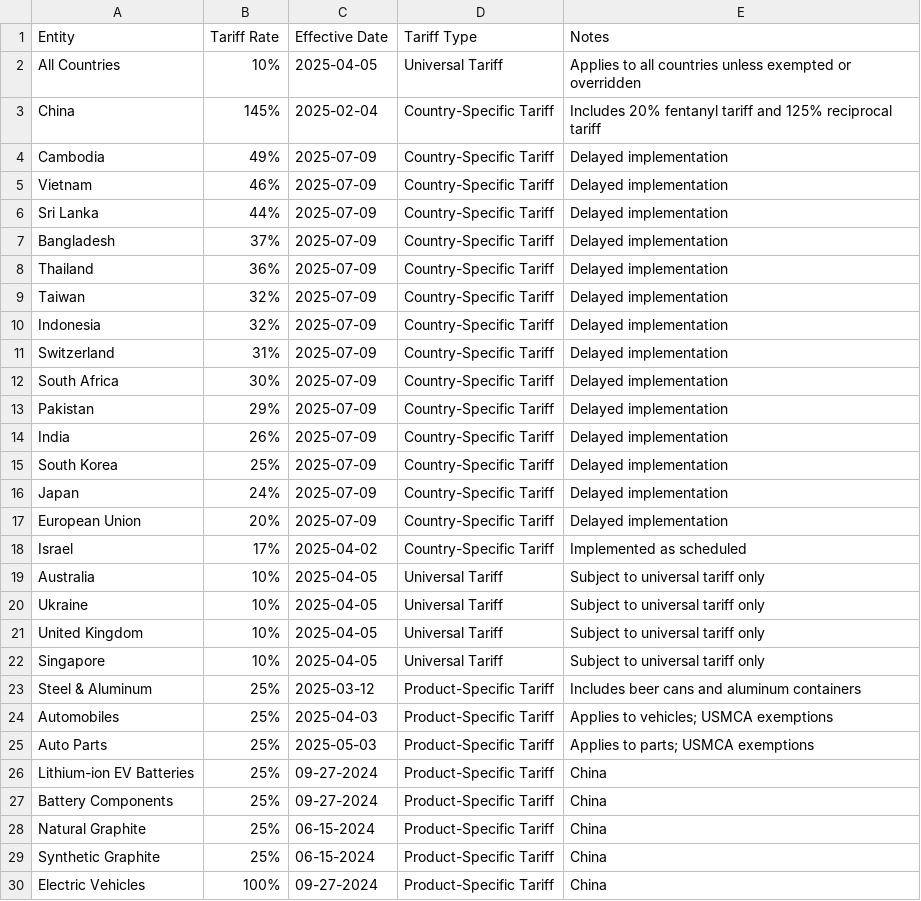
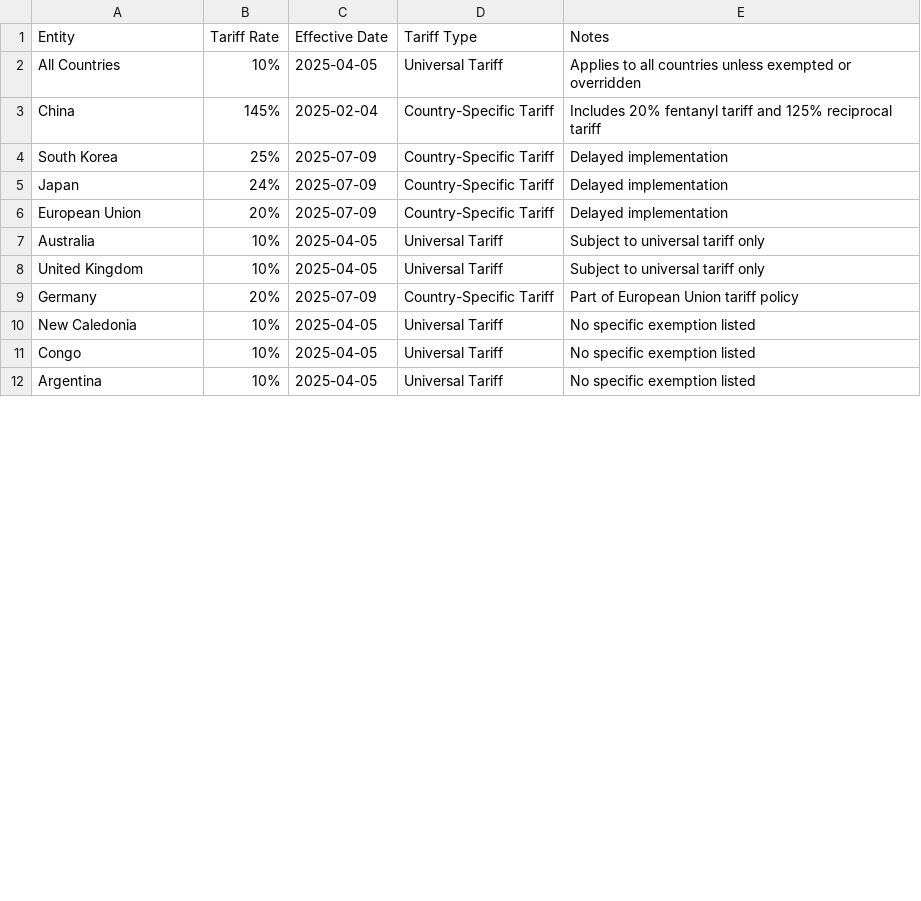
Before and after one commit to albertarnason/Projekt-1-semester, a CSV file: frontend/data/tariffs_trump.csv, drawn as a sheet; only a part is shown; the diff covers the shown part only.

Commit message:
data salg og told tal

```diff
--- a/frontend/data/tariffs_trump.csv
+++ b/frontend/data/tariffs_trump.csv
@@ -3,13 +3,2 @@ All Countries,10%,2025-04-05,Universal Tariff,Applies to all countries unless ex
 China,145%,2025-02-04,Country-Specific Tariff,Includes 20% fentanyl tariff and 125% reciprocal tariff
-Cambodia,49%,2025-07-09,Country-Specific Tariff,Delayed implementation
-Vietnam,46%,2025-07-09,Country-Specific Tariff,Delayed implementation
-Sri Lanka,44%,2025-07-09,Country-Specific Tariff,Delayed implementation
-Bangladesh,37%,2025-07-09,Country-Specific Tariff,Delayed implementation
-Thailand,36%,2025-07-09,Country-Specific Tariff,Delayed implementation
-Taiwan,32%,2025-07-09,Country-Specific Tariff,Delayed implementation
-Indonesia,32%,2025-07-09,Country-Specific Tariff,Delayed implementation
-Switzerland,31%,2025-07-09,Country-Specific Tariff,Delayed implementation
-South Africa,30%,2025-07-09,Country-Specific Tariff,Delayed implementation
-Pakistan,29%,2025-07-09,Country-Specific Tariff,Delayed implementation
-India,26%,2025-07-09,Country-Specific Tariff,Delayed implementation
 South Korea,25%,2025-07-09,Country-Specific Tariff,Delayed implementation
@@ -17,14 +6,7 @@ Japan,24%,2025-07-09,Country-Specific Tariff,Delayed implementation
 European Union,20%,2025-07-09,Country-Specific Tariff,Delayed implementation
-Israel,17%,2025-04-02,Country-Specific Tariff,Implemented as scheduled
 Australia,10%,2025-04-05,Universal Tariff,Subject to universal tariff only
-Ukraine,10%,2025-04-05,Universal Tariff,Subject to universal tariff only
 United Kingdom,10%,2025-04-05,Universal Tariff,Subject to universal tariff only
-Singapore,10%,2025-04-05,Universal Tariff,Subject to universal tariff only
-Steel & Aluminum,25%,2025-03-12,Product-Specific Tariff,Includes beer cans and aluminum containers
-Automobiles,25%,2025-04-03,Product-Specific Tariff,Applies to vehicles; USMCA exemptions
-Auto Parts,25%,2025-05-03,Product-Specific Tariff,Applies to parts; USMCA exemptions
-Lithium-ion EV Batteries,25%,"09-27-2024",Product-Specific Tariff, China
-Battery Components,25%,"09-27-2024",Product-Specific Tariff, China
-Natural Graphite,25%,"06-15-2024",Product-Specific Tariff, China
-Synthetic Graphite,25%,"06-15-2024",Product-Specific Tariff, China
-Electric Vehicles,100%,"09-27-2024",Product-Specific Tariff,China
+Germany,20%,2025-07-09,Country-Specific Tariff,Part of European Union tariff policy
+New Caledonia,10%,2025-04-05,Universal Tariff,No specific exemption listed
+Congo,10%,2025-04-05,Universal Tariff,No specific exemption listed
+Argentina,10%,2025-04-05,Universal Tariff,No specific exemption listed
```
Also changed, not shown: 1 added row and 7 removed rows elsewhere in this file, 1 other file.
